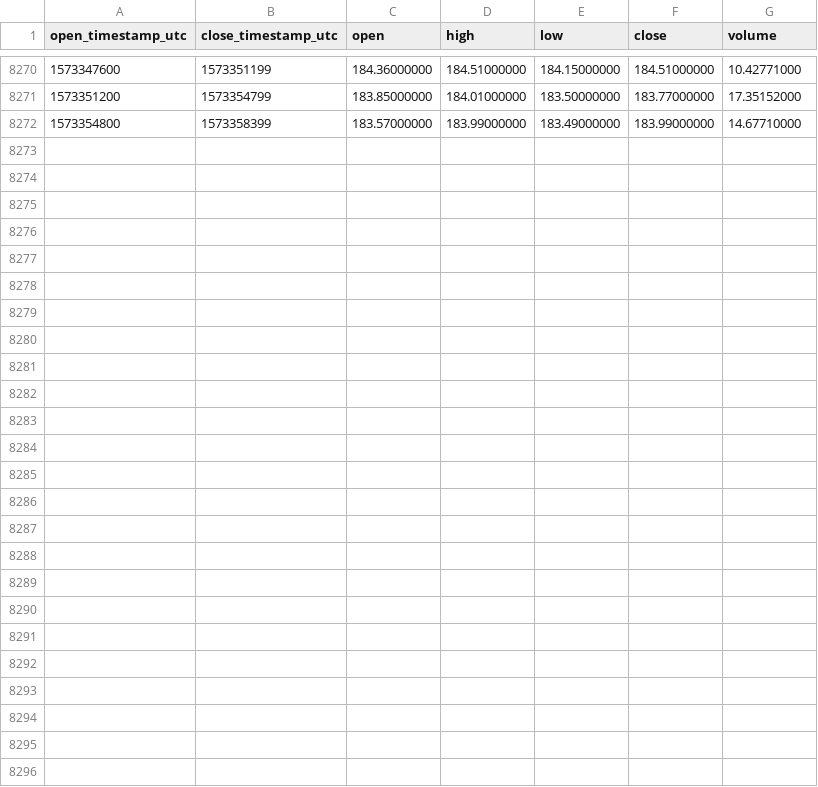
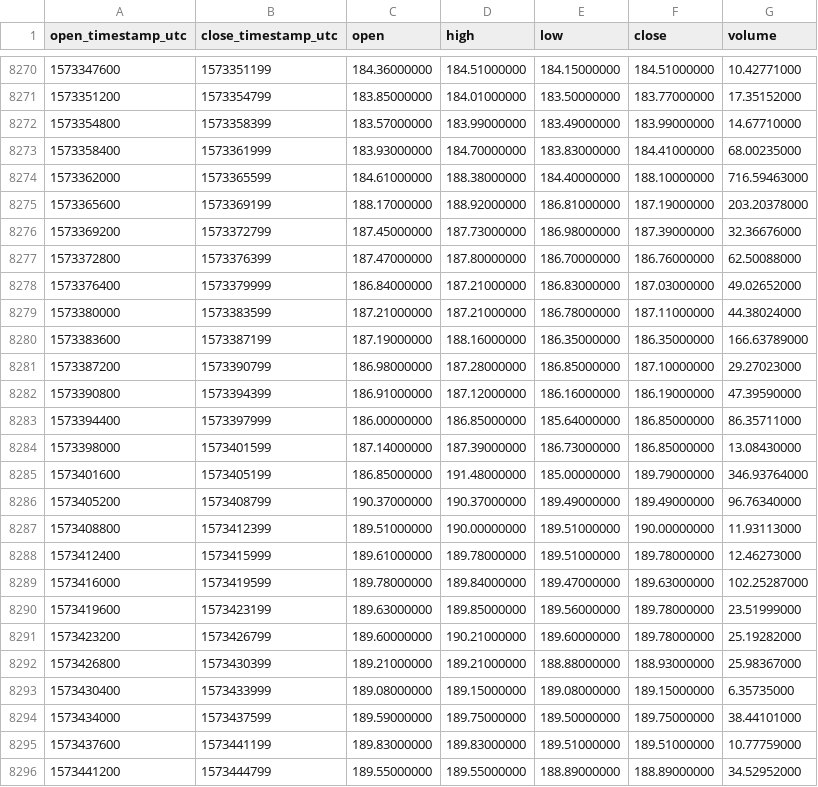
Before and after one commit to cryptobigbro/binance-ETHPAX, a CSV file: binance-ETHPAX-1h.csv, drawn as a sheet; only a part is shown, gaps mark what is left out; the diff names each change by its address in the sheet, - before the commit and + after, or states it on an @@ line.

Commit message:
Update OHLCV data.

```diff
--- a/binance-ETHPAX-1h.csv
+++ b/binance-ETHPAX-1h.csv
+row 8273: 1573358400 | 1573361999 | 183.93000000 | 184.70000000 | 183.83000000 | 184.41000000 | 68.00235000
+row 8274: 1573362000 | 1573365599 | 184.61000000 | 188.38000000 | 184.40000000 | 188.10000000 | 716.59463000
+row 8275: 1573365600 | 1573369199 | 188.17000000 | 188.92000000 | 186.81000000 | 187.19000000 | 203.20378000
+row 8276: 1573369200 | 1573372799 | 187.45000000 | 187.73000000 | 186.98000000 | 187.39000000 | 32.36676000
+row 8277: 1573372800 | 1573376399 | 187.47000000 | 187.80000000 | 186.70000000 | 186.76000000 | 62.50088000
+row 8278: 1573376400 | 1573379999 | 186.84000000 | 187.21000000 | 186.83000000 | 187.03000000 | 49.02652000
+row 8279: 1573380000 | 1573383599 | 187.21000000 | 187.21000000 | 186.78000000 | 187.11000000 | 44.38024000
+row 8280: 1573383600 | 1573387199 | 187.19000000 | 188.16000000 | 186.35000000 | 186.35000000 | 166.63789000
+row 8281: 1573387200 | 1573390799 | 186.98000000 | 187.28000000 | 186.85000000 | 187.10000000 | 29.27023000
+row 8282: 1573390800 | 1573394399 | 186.91000000 | 187.12000000 | 186.16000000 | 186.19000000 | 47.39590000
+row 8283: 1573394400 | 1573397999 | 186.00000000 | 186.85000000 | 185.64000000 | 186.85000000 | 86.35711000
+row 8284: 1573398000 | 1573401599 | 187.14000000 | 187.39000000 | 186.73000000 | 186.85000000 | 13.08430000
+row 8285: 1573401600 | 1573405199 | 186.85000000 | 191.48000000 | 185.00000000 | 189.79000000 | 346.93764000
+row 8286: 1573405200 | 1573408799 | 190.37000000 | 190.37000000 | 189.49000000 | 189.49000000 | 96.76340000
+row 8287: 1573408800 | 1573412399 | 189.51000000 | 190.00000000 | 189.51000000 | 190.00000000 | 11.93113000
+row 8288: 1573412400 | 1573415999 | 189.61000000 | 189.78000000 | 189.51000000 | 189.78000000 | 12.46273000
+row 8289: 1573416000 | 1573419599 | 189.78000000 | 189.84000000 | 189.47000000 | 189.63000000 | 102.25287000
+row 8290: 1573419600 | 1573423199 | 189.63000000 | 189.85000000 | 189.56000000 | 189.78000000 | 23.51999000
+row 8291: 1573423200 | 1573426799 | 189.60000000 | 190.21000000 | 189.60000000 | 189.78000000 | 25.19282000
+row 8292: 1573426800 | 1573430399 | 189.21000000 | 189.21000000 | 188.88000000 | 188.93000000 | 25.98367000
+row 8293: 1573430400 | 1573433999 | 189.08000000 | 189.15000000 | 189.08000000 | 189.15000000 | 6.35735000
+row 8294: 1573434000 | 1573437599 | 189.59000000 | 189.75000000 | 189.50000000 | 189.75000000 | 38.44101000
+row 8295: 1573437600 | 1573441199 | 189.83000000 | 189.83000000 | 189.51000000 | 189.51000000 | 10.77759000
+row 8296: 1573441200 | 1573444799 | 189.55000000 | 189.55000000 | 188.89000000 | 188.89000000 | 34.52952000
```
Also changed, not shown: binance-ETHPAX-1d.csv.
